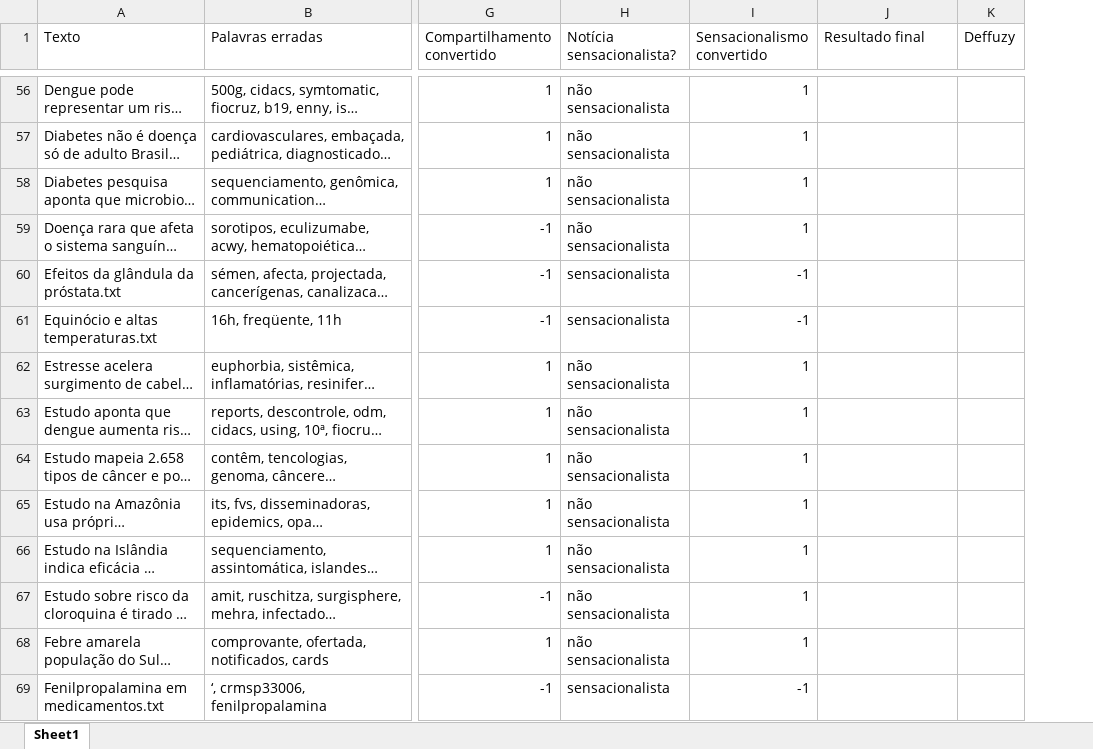
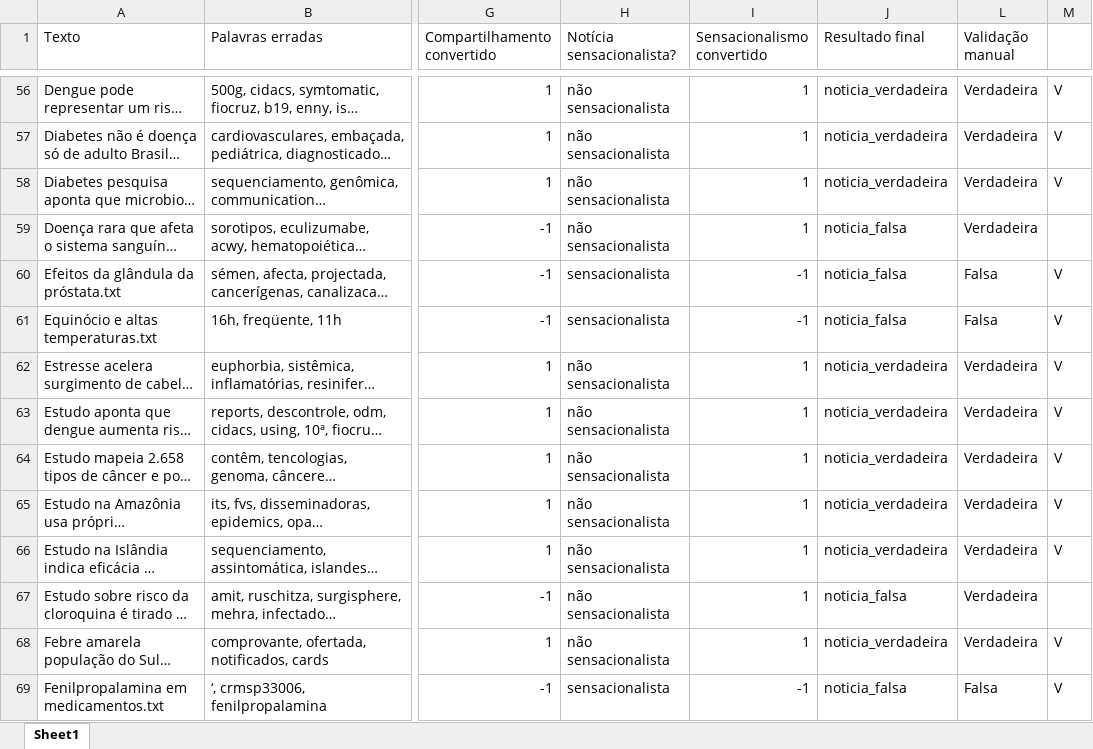
Before and after one commit to AndersonOyama/TCC, an Excel workbook: resultados_reformulado.xlsx, sheet Sheet1, drawn as a sheet; only a part is shown, gaps mark what is left out; long unchanged cells end in …; values as stored, in another font and other column widths than the file's, no borders; removed rows and columns are numbered as before the commit, all else as after; the diff covers the shown part only; the diff names each change by its address in the sheet, - before the commit and + after, or states it on an @@ line.

```diff
--- a/resultados_reformulado.xlsx (sheet Sheet1)
+++ b/resultados_reformulado.xlsx (sheet Sheet1)
@@ column K (Deffuzy) hidden, empty @@
+column L (Validação manual), rows 56-69: Verdadeira | Verdadeira | Verdadeira | Verdadeira | Falsa | Falsa | Verdadeira | Verdadeira | Verdadeira | Verdadeira | Verdadeira | Verdadeira | Verdadeira | Falsa
+column M, rows 56-69: V | V | V |  | V | V | V | V | V | V | V |  | V | V
-J56:J58 (Resultado final): (empty)
+J56:J58 (Resultado final): noticia_verdadeira
-J59:J61 (Resultado final): (empty)
+J59:J61 (Resultado final): noticia_falsa
-J62:J66 (Resultado final): (empty)
+J62:J66 (Resultado final): noticia_verdadeira
-J67 (Resultado final): (empty)
+J67 (Resultado final): noticia_falsa
-J68 (Resultado final): (empty)
+J68 (Resultado final): noticia_verdadeira
-J69 (Resultado final): (empty)
+J69 (Resultado final): noticia_falsa
```
Also changed, not shown: 128 edited cells elsewhere in this sheet, hidden cells, 5 other files.
